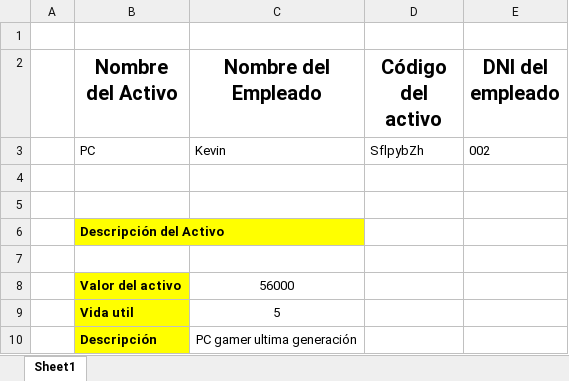
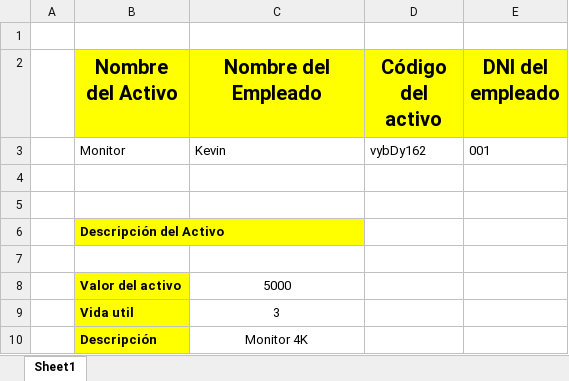
Before and after one commit to KevinorJG/DBActivoFijo, an Excel workbook: DepreciationDBApp.Presentation/bin/Debug/net5.0-windows/myexcel.xlsx, sheet Sheet1, drawn as a sheet; values as stored, in another font and other column widths than the file's, no borders; removed rows and columns are numbered as before the commit, all else as after; the diff names each change by its address in the sheet, - before the commit and + after, or states it on an @@ line.

```diff
--- a/DepreciationDBApp.Presentation/bin/Debug/net5.0-windows/myexcel.xlsx (sheet Sheet1)
+++ b/DepreciationDBApp.Presentation/bin/Debug/net5.0-windows/myexcel.xlsx (sheet Sheet1)
-B2:E2 fill: none
+B2:E2 fill: #FFFF00
-row 3:  | PC | Kevin | SflpybZh | 002
+row 3:  | Monitor | Kevin | vybDy162 | 001
-C8 (Nombre del Empleado): 56000
+C8 (Nombre del Empleado): 5000
-C9 (Nombre del Empleado): 5
+C9 (Nombre del Empleado): 3
-C10 (Nombre del Empleado): PC gamer ultima generación
+C10 (Nombre del Empleado): Monitor 4K
```
Also changed, not shown: 26 other files.
